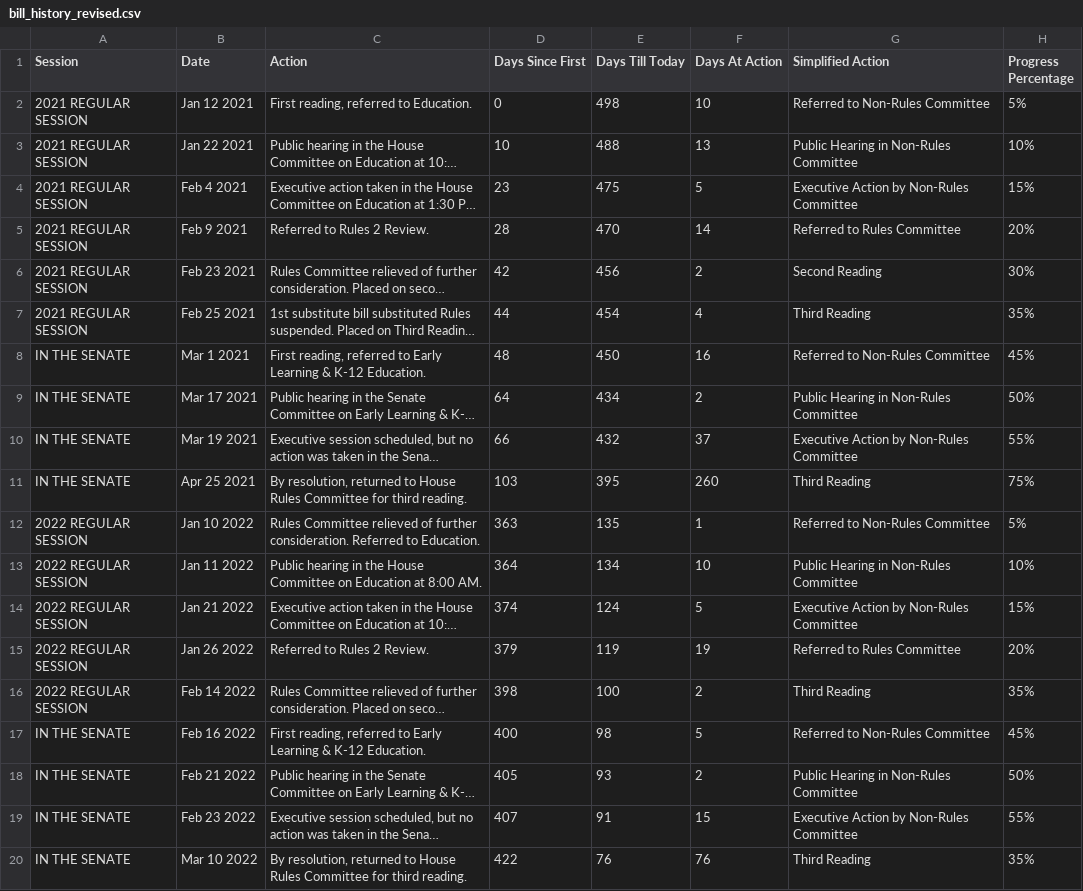
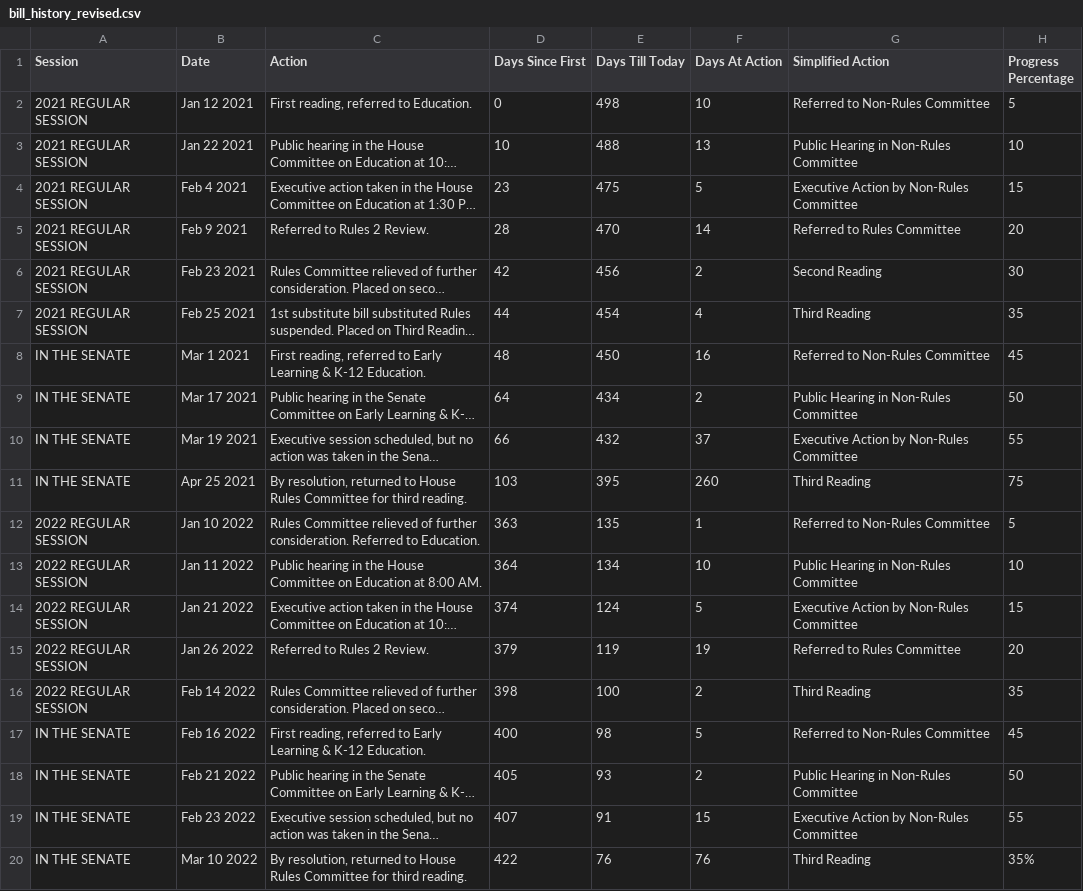
Before and after one commit to ctuguinay/CSE-412-Webscraping, a CSV file: bill_history_CSVs/bill_history_revised.csv, drawn as a sheet; long unchanged cells end in …; the diff names each change by its address in the sheet, - before the commit and + after, or states it on an @@ line.

Commit message:
remove percentages

```diff
--- a/bill_history_CSVs/bill_history_revised.csv
+++ b/bill_history_CSVs/bill_history_revised.csv
-H2 (Progress Percentage): 5%
+H2 (Progress Percentage): 5
-H3 (Progress Percentage): 10%
+H3 (Progress Percentage): 10
-H4 (Progress Percentage): 15%
+H4 (Progress Percentage): 15
-H5 (Progress Percentage): 20%
+H5 (Progress Percentage): 20
-H6 (Progress Percentage): 30%
+H6 (Progress Percentage): 30
-H7 (Progress Percentage): 35%
+H7 (Progress Percentage): 35
-H8 (Progress Percentage): 45%
+H8 (Progress Percentage): 45
-H9 (Progress Percentage): 50%
+H9 (Progress Percentage): 50
-H10 (Progress Percentage): 55%
+H10 (Progress Percentage): 55
-H11 (Progress Percentage): 75%
+H11 (Progress Percentage): 75
-H12 (Progress Percentage): 5%
+H12 (Progress Percentage): 5
-H13 (Progress Percentage): 10%
+H13 (Progress Percentage): 10
-H14 (Progress Percentage): 15%
+H14 (Progress Percentage): 15
-H15 (Progress Percentage): 20%
+H15 (Progress Percentage): 20
-H16 (Progress Percentage): 35%
+H16 (Progress Percentage): 35
-H17 (Progress Percentage): 45%
+H17 (Progress Percentage): 45
-H18 (Progress Percentage): 50%
+H18 (Progress Percentage): 50
-H19 (Progress Percentage): 55%
+H19 (Progress Percentage): 55
```
